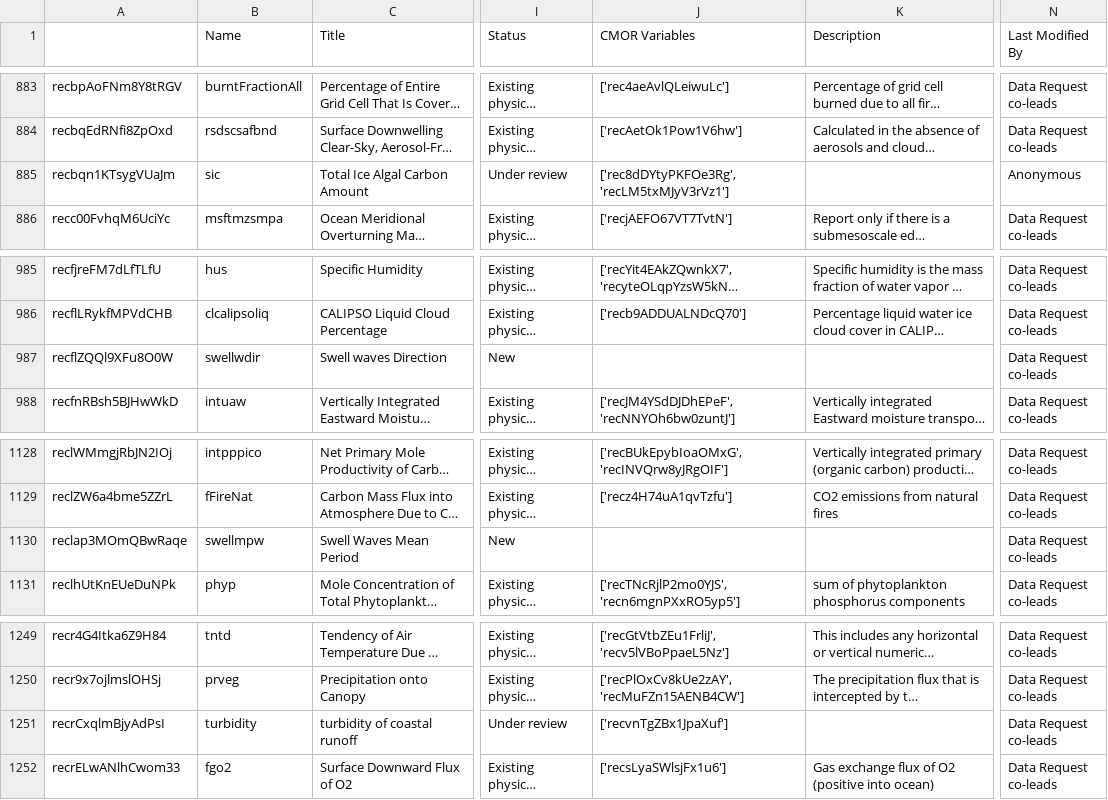
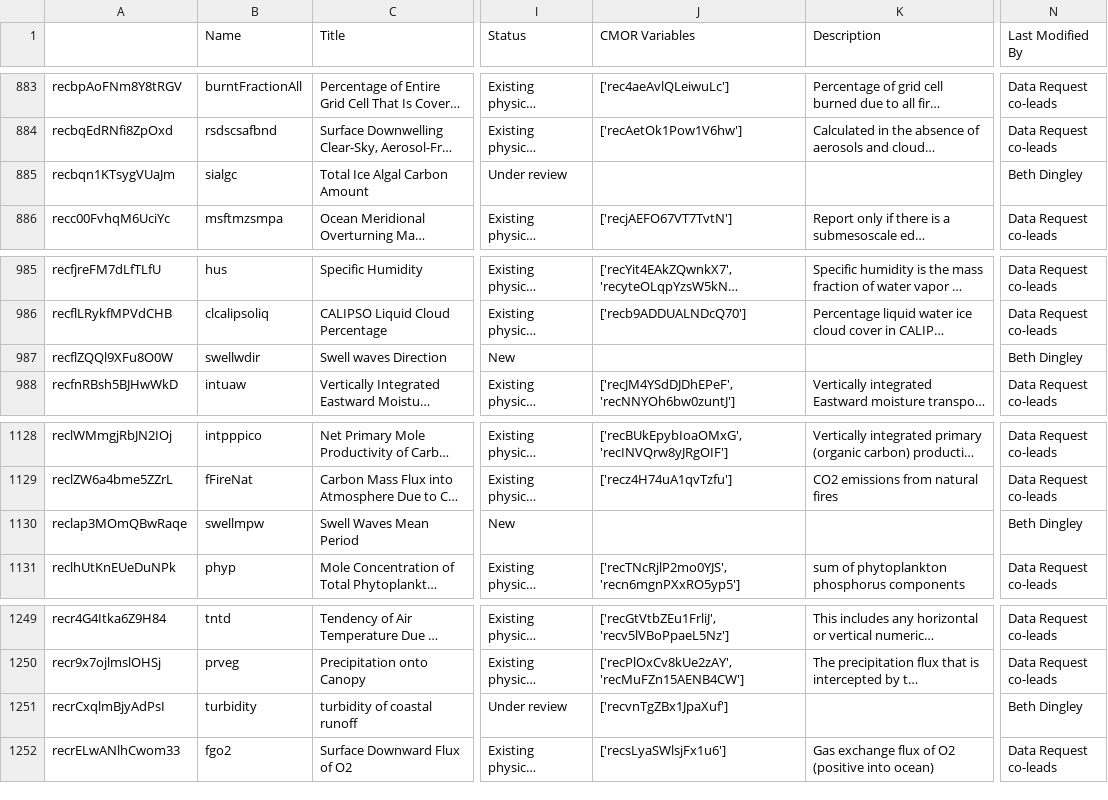
Before and after one commit to CMIP-Data-Request/AirtableAutomationDemo, a CSV file: data/AT_dump/Physical Parameter.csv, drawn as a sheet; only a part is shown, gaps mark what is left out; long unchanged cells end in …; the diff names each change by its address in the sheet, - before the commit and + after, or states it on an @@ line.

```diff
--- a/data/AT_dump/Physical Parameter.csv
+++ b/data/AT_dump/Physical Parameter.csv
-B885 (Name): sic
+B885 (Name): sialgc
-J885 (CMOR Variables): ['rec8dDYtyPKFOe3Rg', 'recLM5txMJyV3rVz1']
+J885 (CMOR Variables): (empty)
-N885 (Last Modified By): Anonymous
+N885 (Last Modified By): Beth Dingley
-N987 (Last Modified By): Data Request co-leads
+N987 (Last Modified By): Beth Dingley
-N1130 (Last Modified By): Data Request co-leads
+N1130 (Last Modified By): Beth Dingley
-N1251 (Last Modified By): Data Request co-leads
+N1251 (Last Modified By): Beth Dingley
```
Also changed, not shown: 6 other files.
